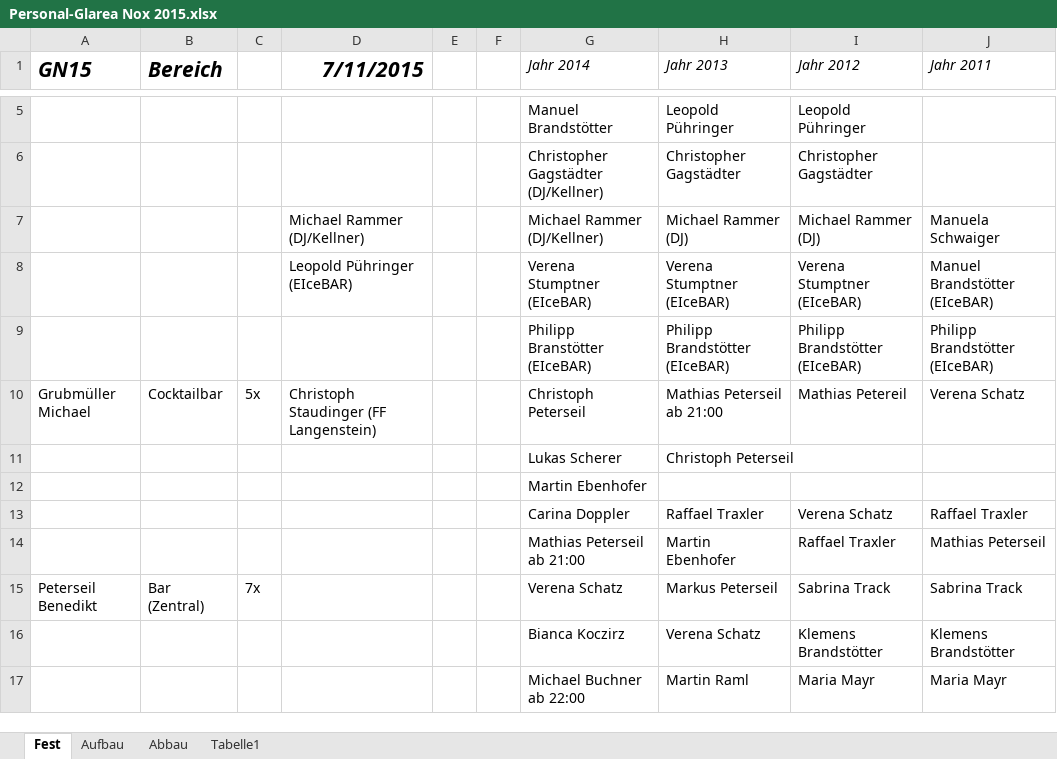
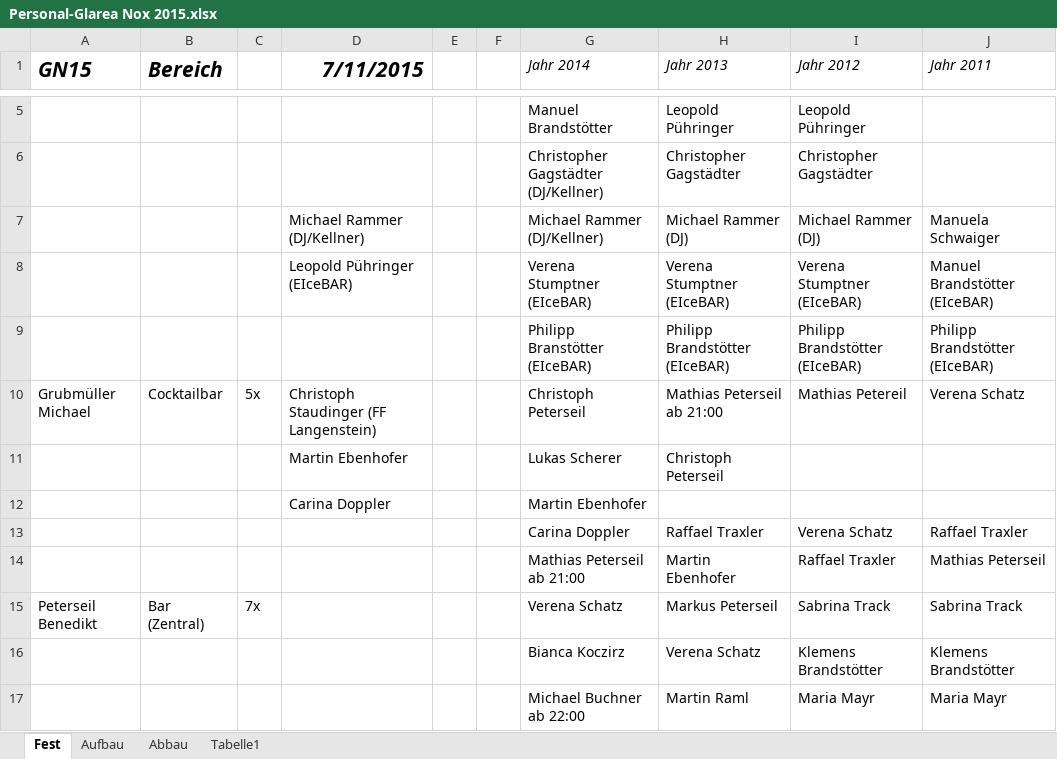
Before and after one commit to Balestrano/glarea-nox, an Excel workbook: 2015/Personal/Personal-Glarea Nox 2015.xlsx, sheet Fest, drawn as a sheet; only a part is shown, gaps mark what is left out; values as stored, in another font and other column widths than the file's, no borders; the diff names each change by its address in the sheet, - before the commit and + after, or states it on an @@ line.

```diff
--- a/2015/Personal/Personal-Glarea Nox 2015.xlsx (sheet Fest)
+++ b/2015/Personal/Personal-Glarea Nox 2015.xlsx (sheet Fest)
-D11 (7/11/2015): (empty)
+D11 (7/11/2015): Martin Ebenhofer
-D12 (7/11/2015): (empty)
+D12 (7/11/2015): Carina Doppler
```
